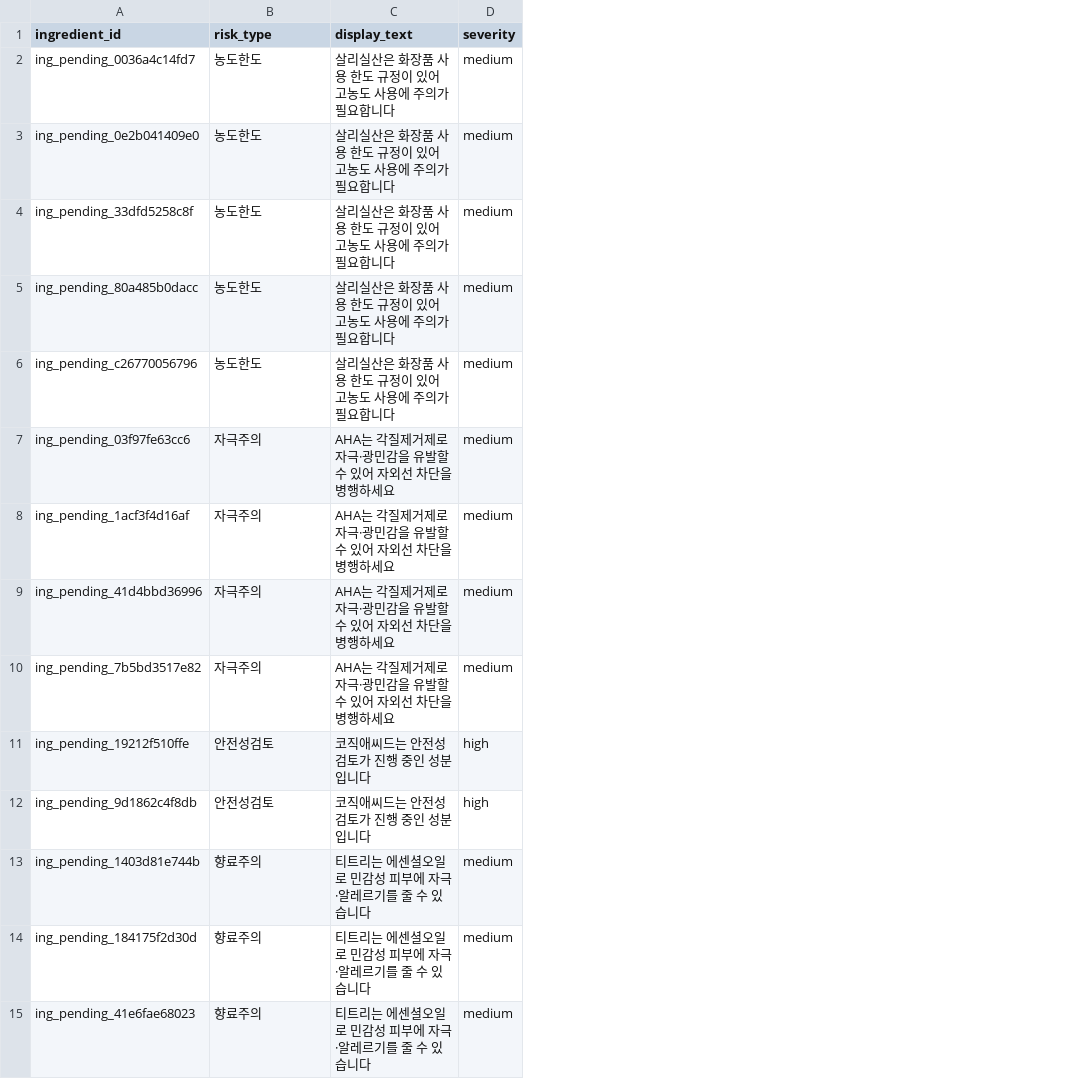
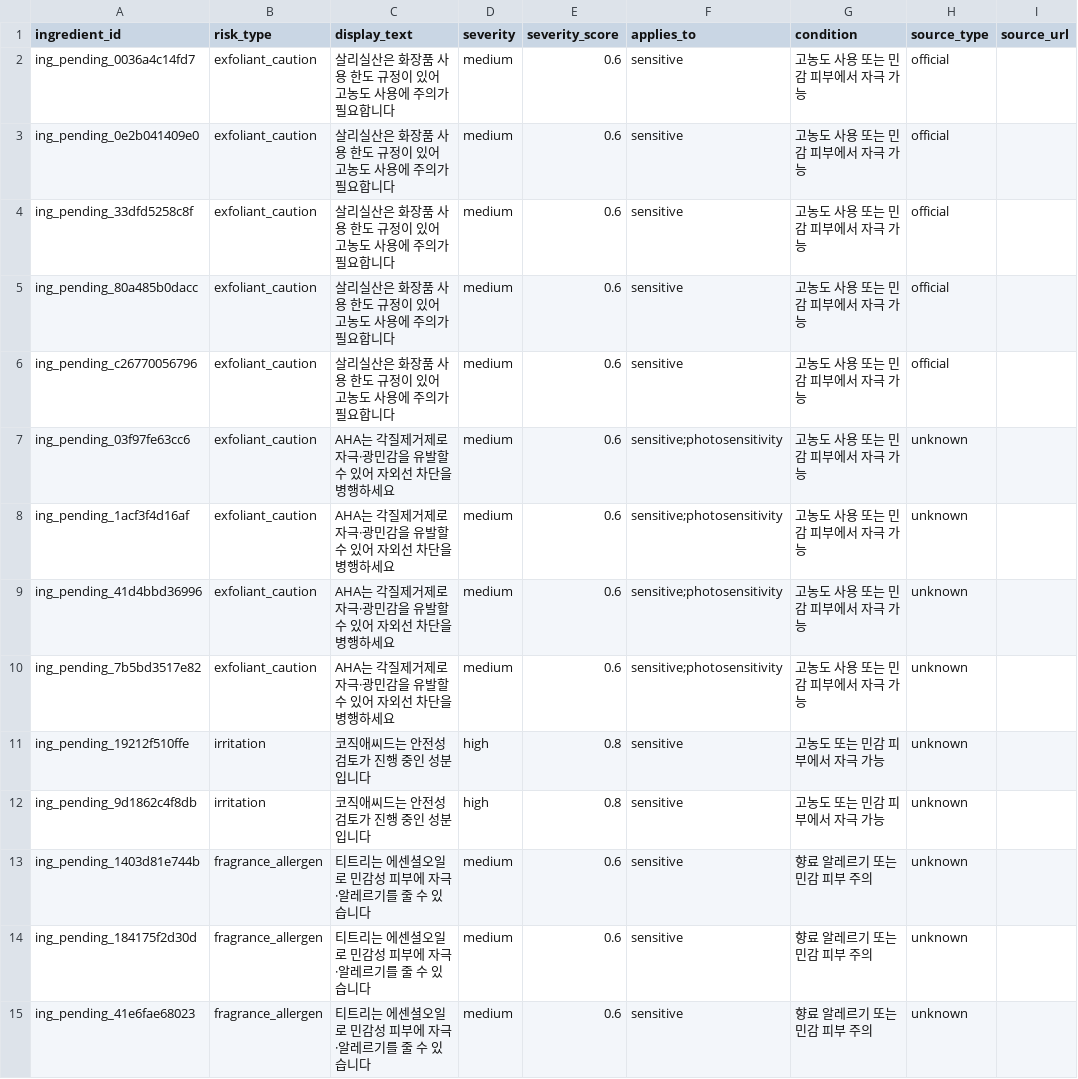
Before and after one commit to mwobareullae/jungle_namanmoo, a CSV file: data/risk_flags.csv, drawn as a sheet; only a part is shown; the diff covers the shown part only; the diff names each change by its address in the sheet, - before the commit and + after, or states it on an @@ line.

Commit message:
feat(data): risk_type 영어 표준화 및 severity_score·applies_to·condition 추가

```diff
--- a/data/risk_flags.csv
+++ b/data/risk_flags.csv
+column E (severity_score), rows 2-15: 0.6 | 0.6 | 0.6 | 0.6 | 0.6 | 0.6 | 0.6 | 0.6 | 0.6 | 0.8 | 0.8 | 0.6 | 0.6 | 0.6
+column F (applies_to), rows 2-15: sensitive | sensitive | sensitive | sensitive | sensitive | sensitive;photosensitivity | sensitive;photosensitivity | sensitive;photosensitivity | sensitive;photosensitivity | sensitive | sensitive | sensitive | sensitive | sensitive
+column G (condition), rows 2-15: 고농도 사용 또는 민감 피부에서 자극 가능 | 고농도 사용 또는 민감 피부에서 자극 가능 | 고농도 사용 또는 민감 피부에서 자극 가능 | 고농도 사용 또는 민감 피부에서 자극 가능 | 고농도 사용 또는 민감 피부에서 자극 가능 | 고농도 사용 또는 민감 피부에서 자극 가능 | 고농도 사용 또는 민감 피부에서 자극 가능 | 고농도 사용 또는 민감 피부에서 자극 가능 | 고농도 사용 또는 민감 피부에서 자극 가능 | 고농도 또는 민감 피부에서 자극 가능 | 고농도 또는 민감 피부에서 자극 가능 | 향료 알레르기 또는 민감 피부 주의 | 향료 알레르기 또는 민감 피부 주의 | 향료 알레르기 또는 민감 피부 주의
+column H (source_type), rows 2-15: official | official | official | official | official | unknown | unknown | unknown | unknown | unknown | unknown | unknown | unknown | unknown
+column I (source_url), empty
-B2:B6 (risk_type): 농도한도
+B2:B6 (risk_type): exfoliant_caution
-B7:B10 (risk_type): 자극주의
+B7:B10 (risk_type): exfoliant_caution
-B11:B12 (risk_type): 안전성검토
+B11:B12 (risk_type): irritation
-B13:B15 (risk_type): 향료주의
+B13:B15 (risk_type): fragrance_allergen
```
Also changed, not shown: 21 edited cells elsewhere in this file.
